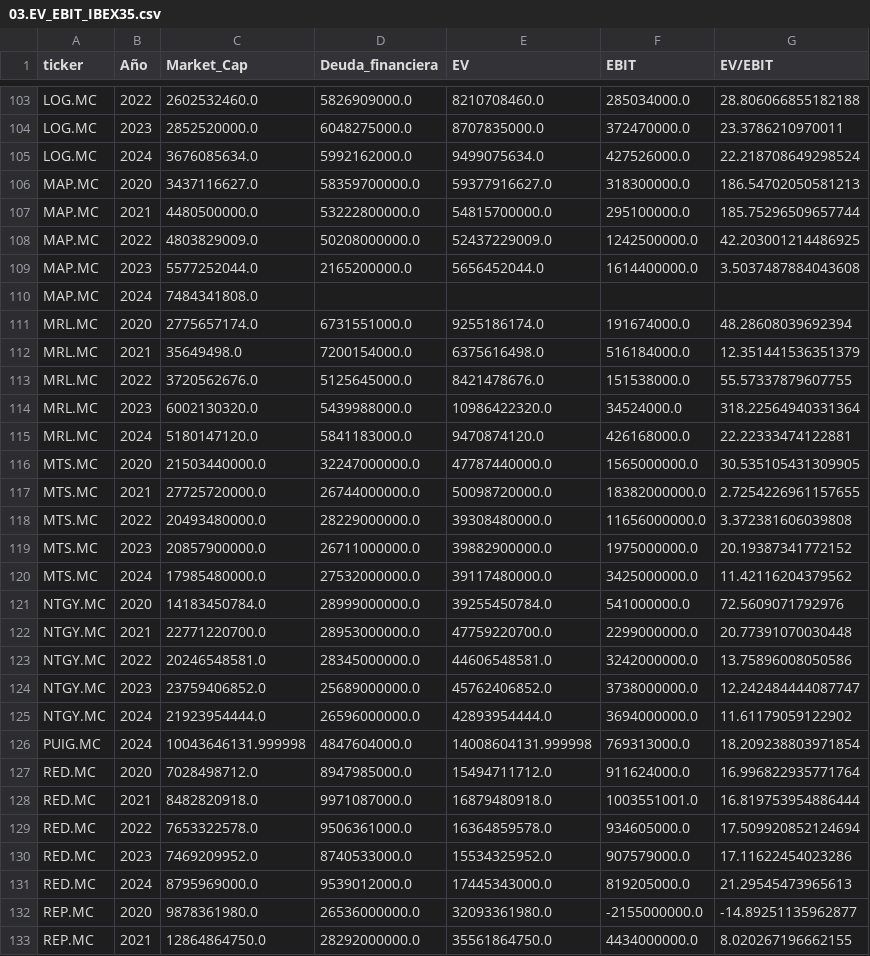
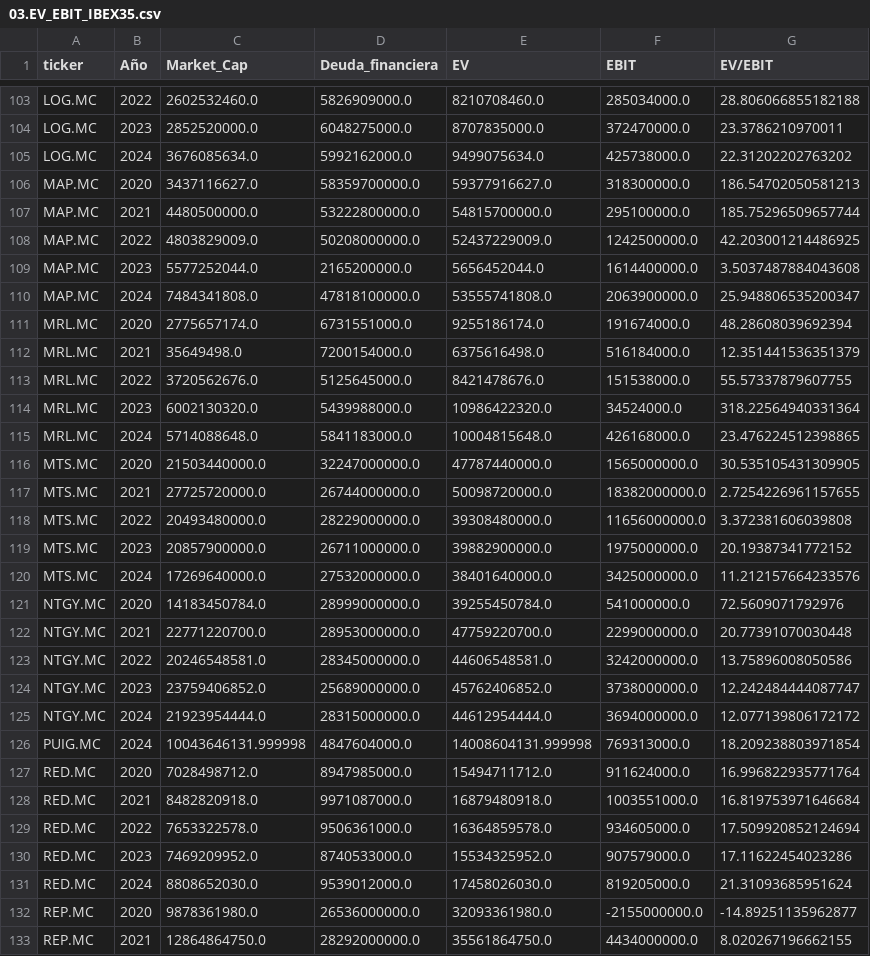
Before and after one commit to Aepo10/Proyecto-screener-IBEX-35, a CSV file: Data_calculo_ratios/03.EV_EBIT_IBEX35.csv, drawn as a sheet; only a part is shown, gaps mark what is left out; the diff covers the shown part only.

```diff
--- a/Data_calculo_ratios/03.EV_EBIT_IBEX35.csv
+++ b/Data_calculo_ratios/03.EV_EBIT_IBEX35.csv
@@ -104,3 +104,3 @@ LOG.MC,2022,2602532460.0,5826909000.0,8210708460.0,285034000.0,28.80606685518218
 LOG.MC,2023,2852520000.0,6048275000.0,8707835000.0,372470000.0,23.3786210970011
-LOG.MC,2024,3676085634.0,5992162000.0,9499075634.0,427526000.0,22.218708649298524
+LOG.MC,2024,3676085634.0,5992162000.0,9499075634.0,425738000.0,22.31202202763202
 MAP.MC,2020,3437116627.0,58359700000.0,59377916627.0,318300000.0,186.54702050581213
@@ -109,3 +109,3 @@ MAP.MC,2022,4803829009.0,50208000000.0,52437229009.0,1242500000.0,42.20300121448
 MAP.MC,2023,5577252044.0,2165200000.0,5656452044.0,1614400000.0,3.5037487884043608
-MAP.MC,2024,7484341808.0,,,,
+MAP.MC,2024,7484341808.0,47818100000.0,53555741808.0,2063900000.0,25.948806535200347
 MRL.MC,2020,2775657174.0,6731551000.0,9255186174.0,191674000.0,48.28608039692394
@@ -114,3 +114,3 @@ MRL.MC,2022,3720562676.0,5125645000.0,8421478676.0,151538000.0,55.57337879607755
 MRL.MC,2023,6002130320.0,5439988000.0,10986422320.0,34524000.0,318.22564940331364
-MRL.MC,2024,5180147120.0,5841183000.0,9470874120.0,426168000.0,22.22333474122881
+MRL.MC,2024,5714088648.0,5841183000.0,10004815648.0,426168000.0,23.476224512398865
 MTS.MC,2020,21503440000.0,32247000000.0,47787440000.0,1565000000.0,30.535105431309905
@@ -119,3 +119,3 @@ MTS.MC,2022,20493480000.0,28229000000.0,39308480000.0,11656000000.0,3.3723816060
 MTS.MC,2023,20857900000.0,26711000000.0,39882900000.0,1975000000.0,20.19387341772152
-MTS.MC,2024,17985480000.0,27532000000.0,39117480000.0,3425000000.0,11.42116204379562
+MTS.MC,2024,17269640000.0,27532000000.0,38401640000.0,3425000000.0,11.212157664233576
 NTGY.MC,2020,14183450784.0,28999000000.0,39255450784.0,541000000.0,72.5609071792976
@@ -124,9 +124,9 @@ NTGY.MC,2022,20246548581.0,28345000000.0,44606548581.0,3242000000.0,13.758960080
 NTGY.MC,2023,23759406852.0,25689000000.0,45762406852.0,3738000000.0,12.242484444087747
-NTGY.MC,2024,21923954444.0,26596000000.0,42893954444.0,3694000000.0,11.61179059122902
+NTGY.MC,2024,21923954444.0,28315000000.0,44612954444.0,3694000000.0,12.077139806172172
 PUIG.MC,2024,10043646131.999998,4847604000.0,14008604131.999998,769313000.0,18.209238803971854
 RED.MC,2020,7028498712.0,8947985000.0,15494711712.0,911624000.0,16.996822935771764
-RED.MC,2021,8482820918.0,9971087000.0,16879480918.0,1003551001.0,16.819753954886444
+RED.MC,2021,8482820918.0,9971087000.0,16879480918.0,1003551000.0,16.819753971646684
 RED.MC,2022,7653322578.0,9506361000.0,16364859578.0,934605000.0,17.509920852124694
 RED.MC,2023,7469209952.0,8740533000.0,15534325952.0,907579000.0,17.11622454023286
-RED.MC,2024,8795969000.0,9539012000.0,17445343000.0,819205000.0,21.29545473965613
+RED.MC,2024,8808652030.0,9539012000.0,17458026030.0,819205000.0,21.31093685951624
 REP.MC,2020,9878361980.0,26536000000.0,32093361980.0,-2155000000.0,-14.89251135962877
```
Also changed, not shown: 3 added rows, 3 removed rows and 36 edited cells elsewhere in this file, Data/02.01.ratios_ticker_año_IBEX35.csv, Data_calculo_ratios/01.04.PER.acciones_circulacion_IBEX35.csv, 9 other files.
